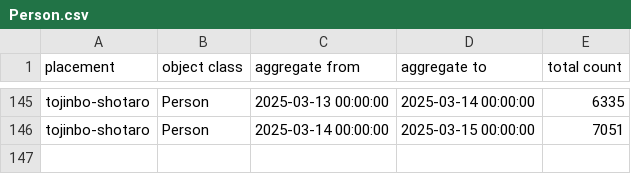
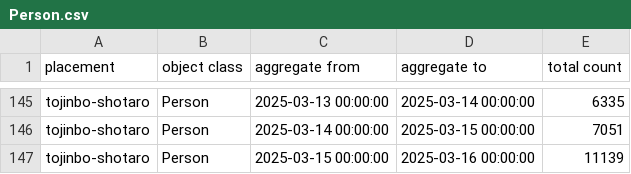
Before and after one commit to haruyuki-16278/fukui-kanko-people-flow-visualization, a CSV file: public/tojinbo-shotaro/Person.csv, drawn as a sheet; only a part is shown, gaps mark what is left out.

```diff
--- a/public/tojinbo-shotaro/Person.csv
+++ b/public/tojinbo-shotaro/Person.csv
@@ -146 +146,2 @@ tojinbo-shotaro,Person,2025-03-13 00:00:00,2025-03-14 00:00:00,6335
 tojinbo-shotaro,Person,2025-03-14 00:00:00,2025-03-15 00:00:00,7051
+tojinbo-shotaro,Person,2025-03-15 00:00:00,2025-03-16 00:00:00,11139
```
Also changed, not shown: public/fukui-station-east-entrance/Person.csv, 6 other files.
